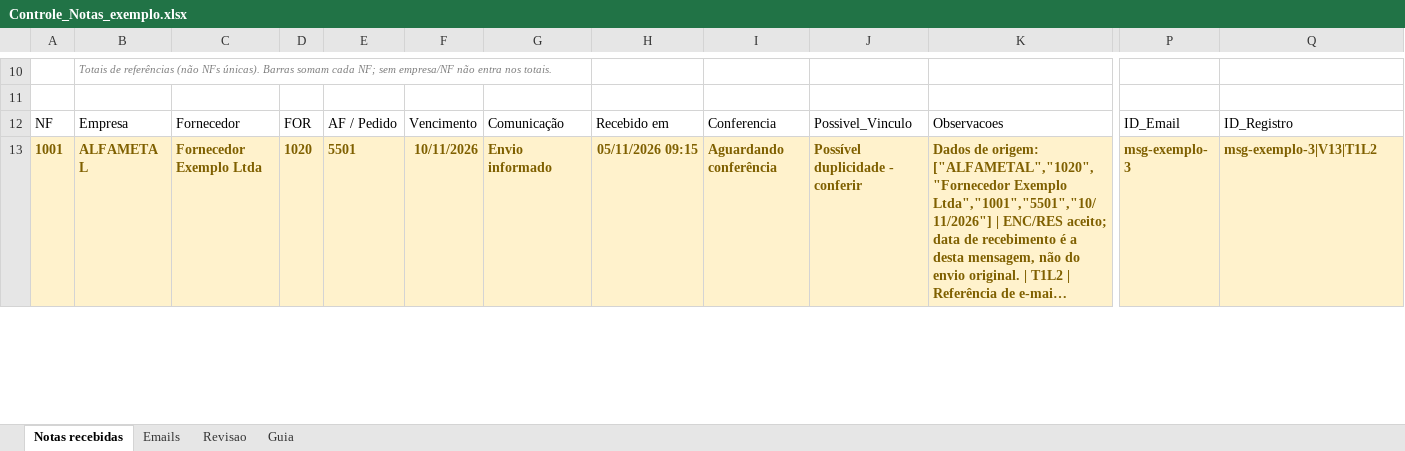
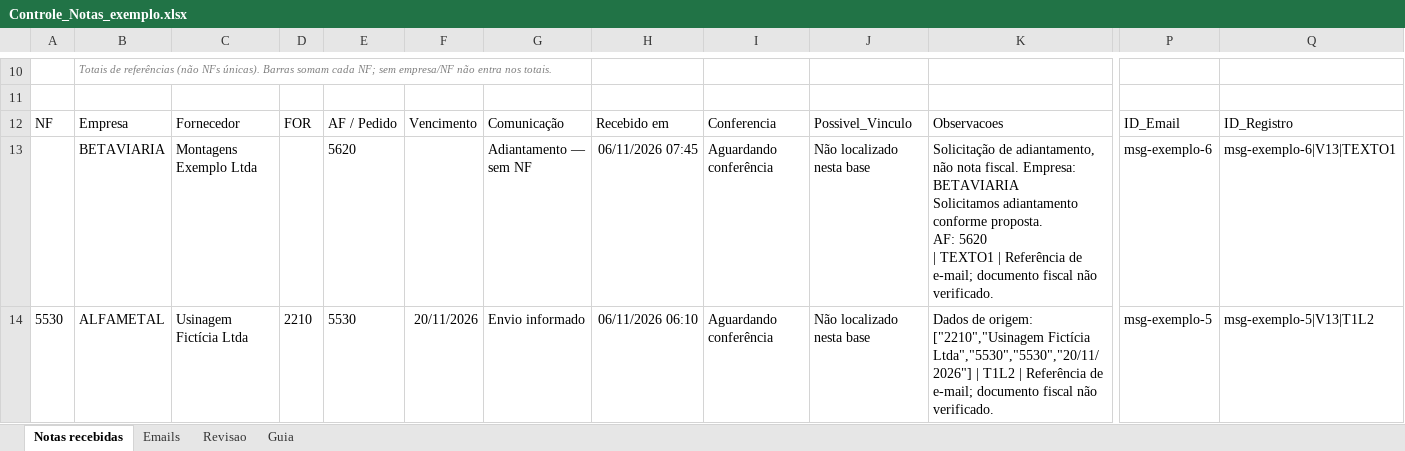
Before and after one commit to Alantustoni/controle-notas-office-script, an Excel workbook: modelo/Controle_Notas_exemplo.xlsx, sheet Notas recebidas, drawn as a sheet; only a part is shown, gaps mark what is left out; the shorter side is filled out with more unchanged rows; long unchanged cells end in …; values as stored, in another font and other column widths than the file's, no borders; table styles not drawn; rows hold the shown columns only; ↵ is a line break in a cell; the diff covers the shown part only; the diff names each change by its address in the sheet, - before the commit and + after, or states it on an @@ line.

Commit message:
Exemplo e testes cobrem casos de produção: desconto com totais, NF igual à AF, adiantamento sem NF, e-mail só com anexo

```diff
--- a/modelo/Controle_Notas_exemplo.xlsx (sheet Notas recebidas)
+++ b/modelo/Controle_Notas_exemplo.xlsx (sheet Notas recebidas)
+row 13:  | BETAVIARIA | Montagens Exemplo Ltda |  | 5620 |  | Adiantamento — sem NF | 06/11/2026 07:45 | Aguardando conferência | Não localizado nesta base | Solicitação de adiantamento, não nota fiscal. Empresa: BETAVIARIA ↵ Solicitamos adiantamento conforme proposta. ↵ AF: 5620 ↵ | TEXTO1 | Referência de e-mail; documento fiscal não verificado. | msg-exemplo-6 | msg-exemplo-6|V13|TEXTO1
+row 14: 5530 | ALFAMETAL | Usinagem Fictícia Ltda | 2210 | 5530 | 20/11/2026 | Envio informado | 06/11/2026 06:10 | Aguardando conferência | Não localizado nesta base | Dados de origem: ["2210","Usinagem Fictícia Ltda","5530","5530","20/11/2026"] | T1L2 | Referência de e-mail; documento fiscal não verificado. | msg-exemplo-5 | msg-exemplo-5|V13|T1L2
```
Also changed, not shown: 1 added row elsewhere in this sheet, sheet Emails, sheet Revisao, modelo/Controle_Notas_modelo.xlsx, 3 other files.
